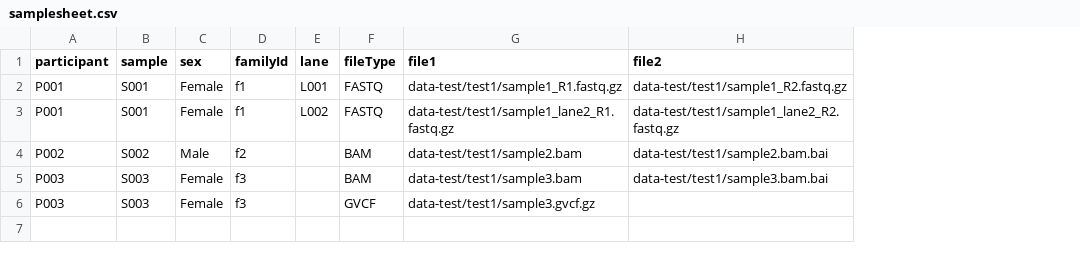
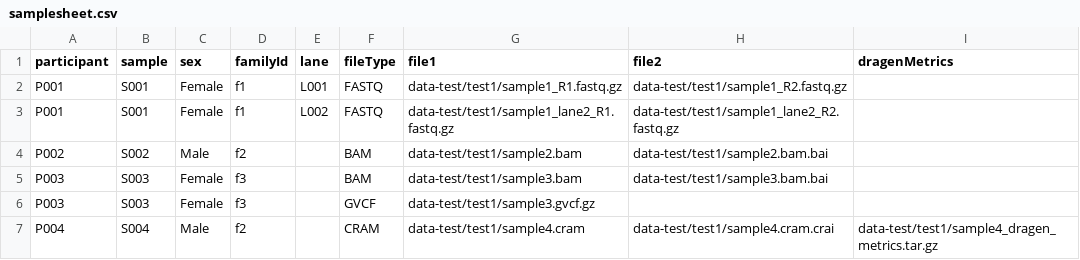
Before and after one commit to Ferlab-Ste-Justine/quality-control-pipeline, a CSV file: assets/samplesheet.csv, drawn as a sheet; the diff names each change by its address in the sheet, - before the commit and + after, or states it on an @@ line.

```diff
--- a/assets/samplesheet.csv
+++ b/assets/samplesheet.csv
+column I (dragenMetrics), empty
+row 7: P004 | S004 | Male | f2 |  | CRAM | data-test/test1/sample4.cram | data-test/test1/sample4.cram.crai | data-test/test1/sample4_dragen_metrics.tar.gz
```
